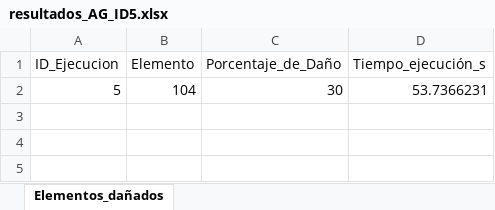
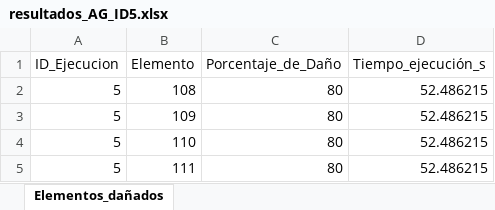
Before and after one commit to fcisnerosr/Proyecto-doctoral, an Excel workbook: Resultados/resultados_AG_ID5.xlsx, sheet Elementos_dañados, drawn as a sheet; values as stored, in another font and other column widths than the file's, no borders; removed rows and columns are numbered as before the commit, all else as after; the diff names each change by its address in the sheet, - before the commit and + after, or states it on an @@ line.

Commit message:
algunos resultados generados

```diff
--- a/Resultados/resultados_AG_ID5.xlsx (sheet Elementos_dañados)
+++ b/Resultados/resultados_AG_ID5.xlsx (sheet Elementos_dañados)
-row 2: 5 | 104 | 30 | 53.7366231
+row 2: 5 | 108 | 80 | 52.486215
+row 3: 5 | 109 | 80 | 52.486215
+row 4: 5 | 110 | 80 | 52.486215
+row 5: 5 | 111 | 80 | 52.486215
```
Also changed, not shown: Resultados/P_5.xlsx, Resultados/Resultado_final_5.xlsx, 5 other files.
